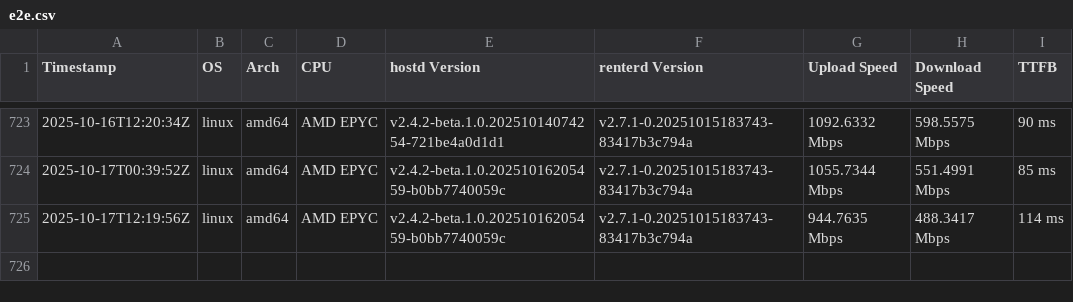
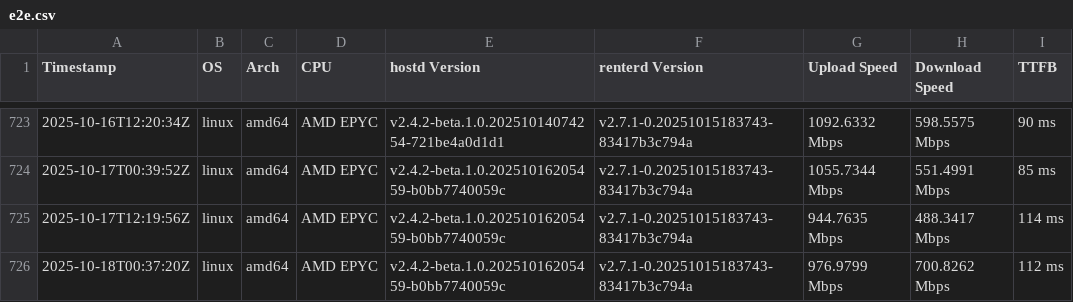
Before and after one commit to SiaFoundation/benchmark, a CSV file: results/e2e.csv, drawn as a sheet; only a part is shown, gaps mark what is left out; the diff names each change by its address in the sheet, - before the commit and + after, or states it on an @@ line.

```diff
--- a/results/e2e.csv
+++ b/results/e2e.csv
+row 726: 2025-10-18T00:37:20Z | linux | amd64 | AMD EPYC | v2.4.2-beta.1.0.20251016205459-b0bb7740059c | v2.7.1-0.20251015183743-83417b3c794a | 976.9799 Mbps | 700.8262 Mbps | 112 ms
```
Also changed, not shown: results/rhp4.csv, results/rhp4.quic.csv.
